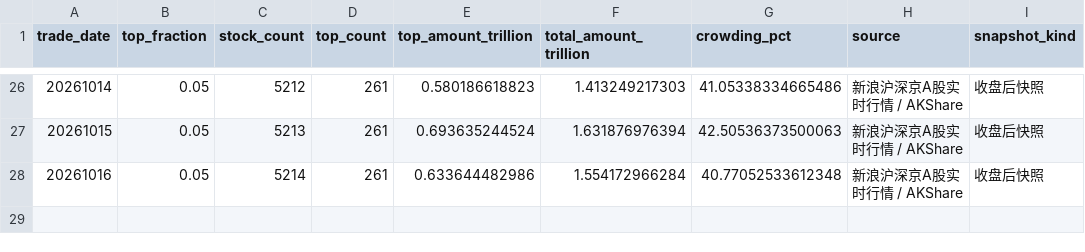
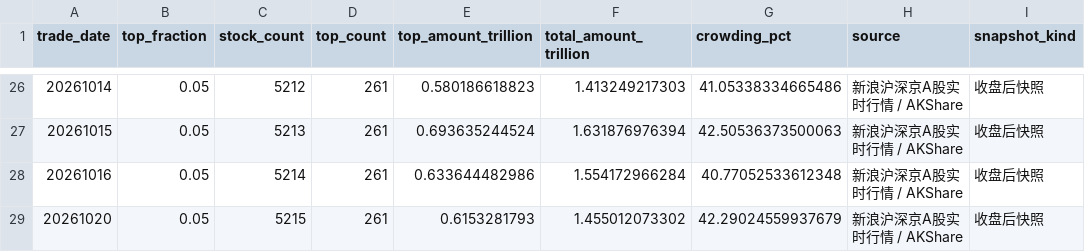
Before and after one commit to littlepeachh/macroscope-dashboard-v7, a CSV file: data/crowding.csv, drawn as a sheet; only a part is shown, gaps mark what is left out; the diff names each change by its address in the sheet, - before the commit and + after, or states it on an @@ line.

```diff
--- a/data/crowding.csv
+++ b/data/crowding.csv
+row 29: 20261020 | 0.05 | 5215 | 261 | 0.6153281793 | 1.455012073302 | 42.29024559937679 | 新浪沪深京A股实时行情 / AKShare | 收盘后快照
```
Also changed, not shown: data/breadth.csv, data/deviation.csv, 6 other files.
